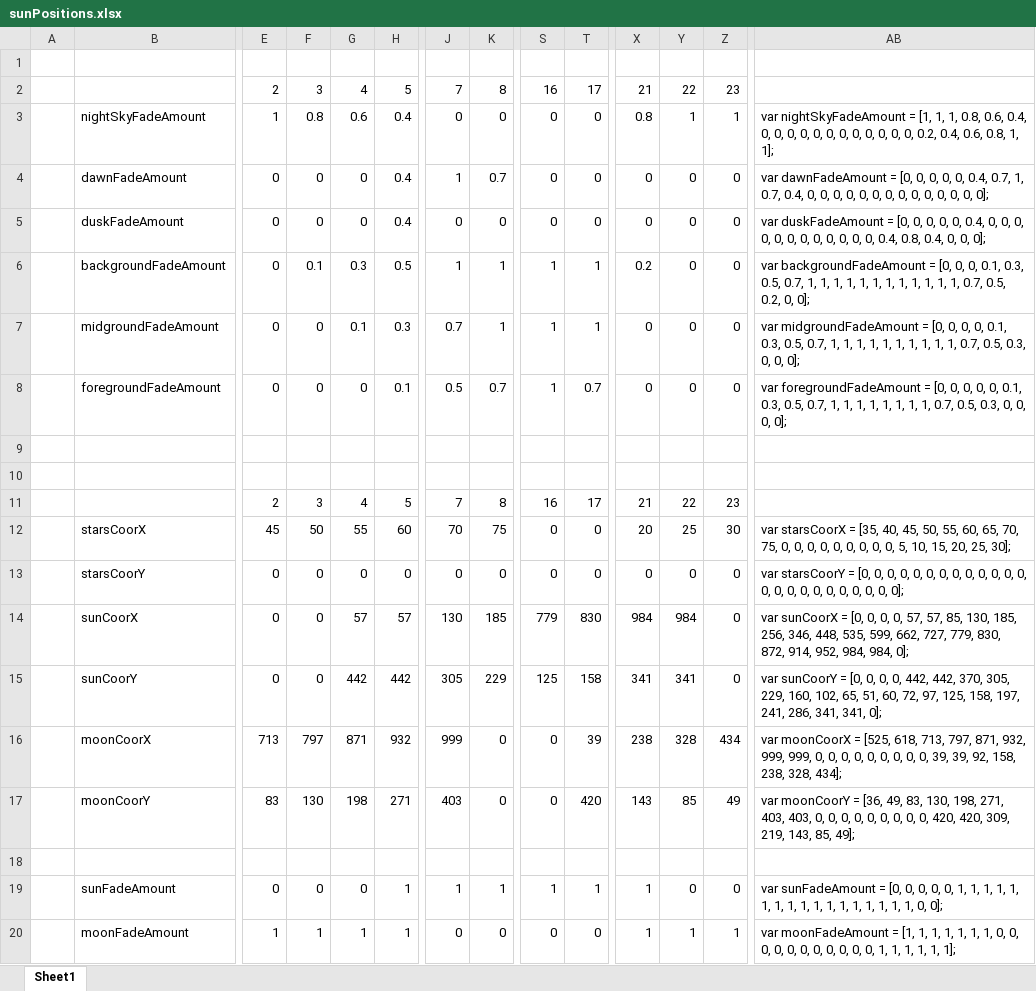
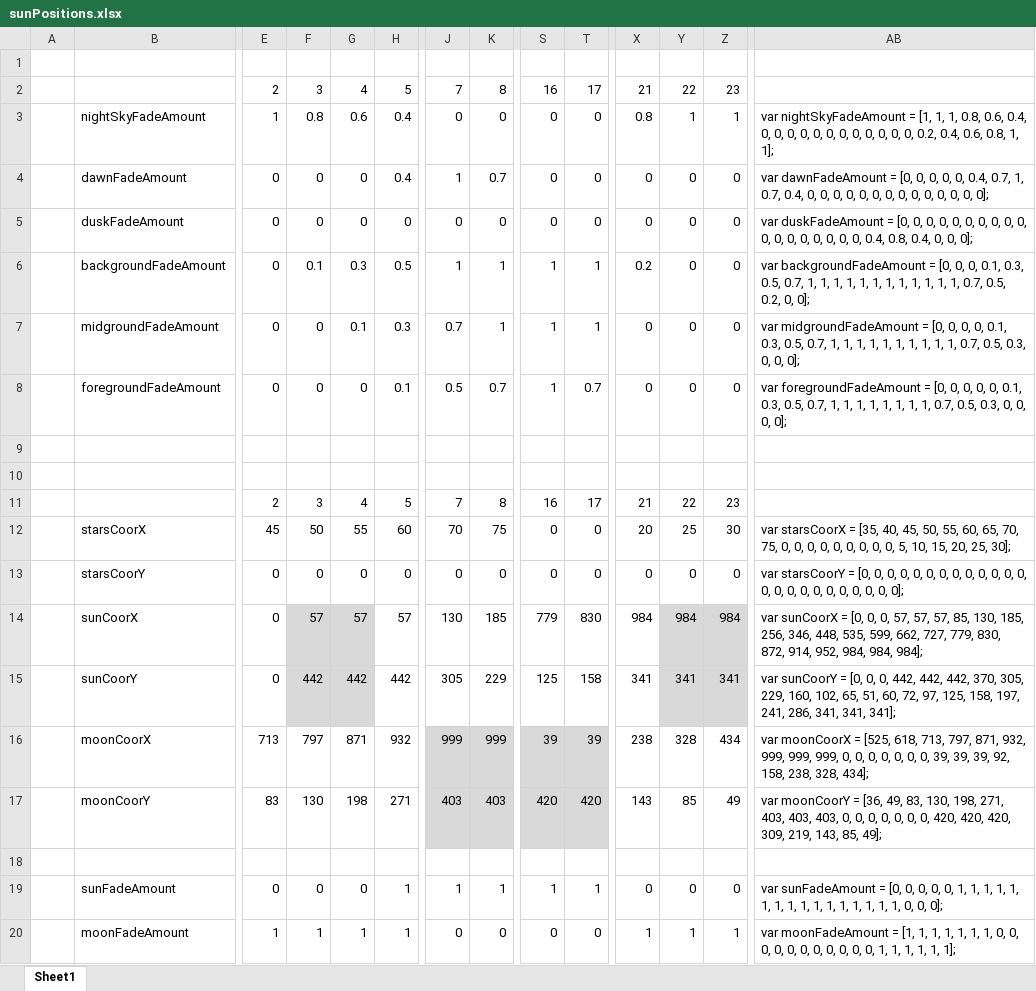
Before and after one commit to gottimwgit/clock_is_ticking, an Excel workbook: sunPositions.xlsx, sheet Sheet1, drawn as a sheet; only a part is shown, gaps mark what is left out; values as stored, in another font and other column widths than the file's, no borders; the diff names each change by its address in the sheet, - before the commit and + after, or states it on an @@ line.

```diff
--- a/sunPositions.xlsx (sheet Sheet1)
+++ b/sunPositions.xlsx (sheet Sheet1)
-H5: 0.4
+H5: 0
-AB5: …0, 0, 0.4, 0, 0,…
+AB5: …0, 0, 0, 0, 0,…
-F14: 0
+F14: 57
-F14:G15 fill: none
+F14:G15 fill: #D9D9D9
-Y14:Z15 fill: none
+Y14:Z15 fill: #D9D9D9
-Z14: 0
+Z14: 984
-AB14: …0, 0, 0, 57, 57, 85, 130, 185, 256, 346, 448, 535, 599, 662, 727, 779, 830, 872, 914, 952, 984, 984, 0];
+AB14: …0, 0, 57, 57, 57, 85, 130, 185, 256, 346, 448, 535, 599, 662, 727, 779, 830, 872, 914, 952, 984, 984, 984];
-F15: 0
+F15: 442
-Z15: 0
+Z15: 341
-AB15: …0, 0, 0, 442, 442, 370, 305, 229, 160, 102, 65, 51, 60, 72, 97, 125, 158, 197, 241, 286, 341, 341, 0];
+AB15: …0, 0, 442, 442, 442, 370, 305, 229, 160, 102, 65, 51, 60, 72, 97, 125, 158, 197, 241, 286, 341, 341, 341];
-J16:K17 fill: none
+J16:K17 fill: #D9D9D9
-K16: 0
+K16: 999
-S16: 0
+S16: 39
-S16:T17 fill: none
+S16:T17 fill: #D9D9D9
-AB16: …999, 999, 0, 0, 0, 0, 0, 0, 0, 0, 0, 39, 39,…
+AB16: …999, 999, 999, 0, 0, 0, 0, 0, 0, 0, 39, 39, 39,…
-K17: 0
+K17: 403
-S17: 0
+S17: 420
-AB17: …403, 403, 0, 0, 0, 0, 0, 0, 0, 0, 0, 420, 420,…
+AB17: …403, 403, 403, 0, 0, 0, 0, 0, 0, 0, 420, 420, 420,…
-X19: 1
+X19: 0
-AB19: …1, 1, 1, 0, 0];
+AB19: …1, 1, 0, 0, 0];
```
Also changed, not shown: 1 other file.
